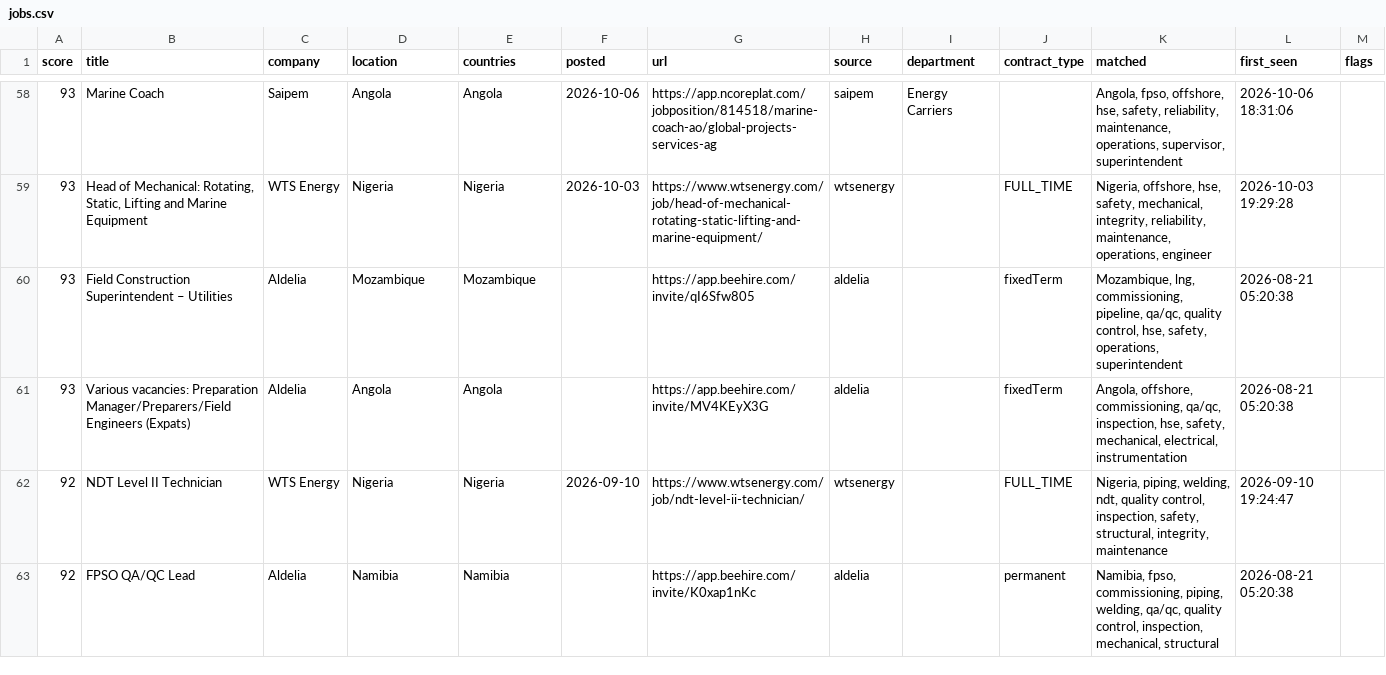
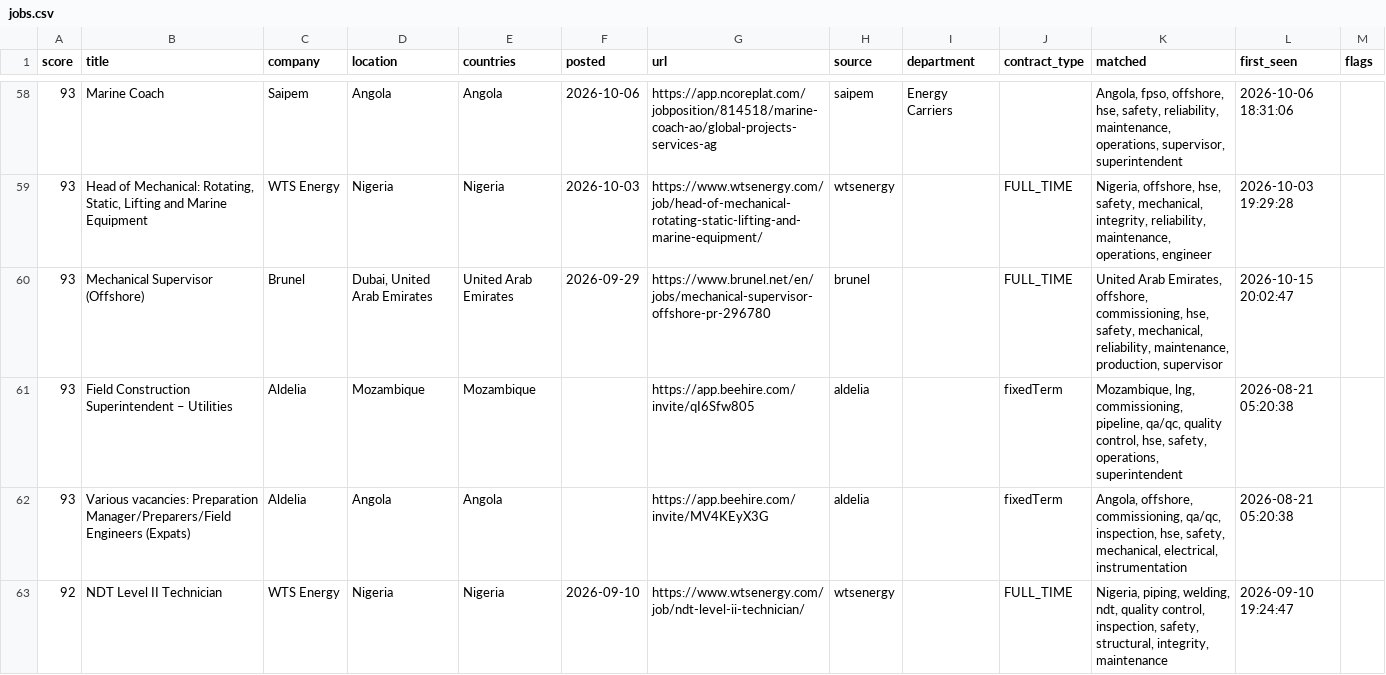
Before and after one commit to Khanmi1973/ogjobs, a CSV file: docs/jobs.csv, drawn as a sheet; only a part is shown, gaps mark what is left out; the shorter side is filled out with more unchanged rows; the diff covers the shown part only.

```diff
--- a/docs/jobs.csv
+++ b/docs/jobs.csv
@@ -59,2 +59,3 @@
 93,"Head of Mechanical: Rotating, Static, Lifting and Marine Equipment",WTS Energy,Nigeria,Nigeria,2026-10-03,https://www.wtsenergy.com/job/head-of-mechanical-rotating-static-lifting-and-marine-equipment/,wtsenergy,,FULL_TIME,"Nigeria, offshore, hse, safety, mechanical, integrity, reliability, maintenance, operations, engineer",2026-10-03 19:29:28,
+93,Mechanical Supervisor (Offshore),Brunel,"Dubai, United Arab Emirates",United Arab Emirates,2026-09-29,https://www.brunel.net/en/jobs/mechanical-supervisor-offshore-pr-296780,brunel,,FULL_TIME,"United Arab Emirates, offshore, commissioning, hse, safety, mechanical, reliability, maintenance, production, supervisor",2026-10-15 20:02:47,
 93,Field Construction Superintendent – Utilities,Aldelia,Mozambique,Mozambique,,https://app.beehire.com/invite/qI6Sfw805,aldelia,,fixedTerm,"Mozambique, lng, commissioning, pipeline, qa/qc, quality control, hse, safety, operations, superintendent",2026-08-21 05:20:38,
```
Also changed, not shown: 6 added rows and 1 removed row elsewhere in this file, 3 other files.
